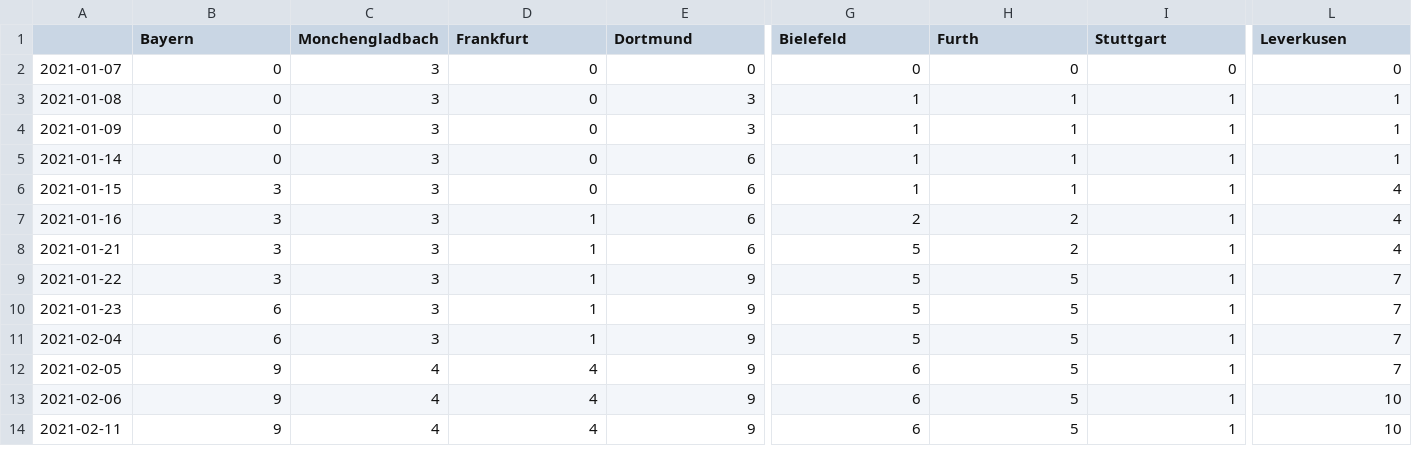
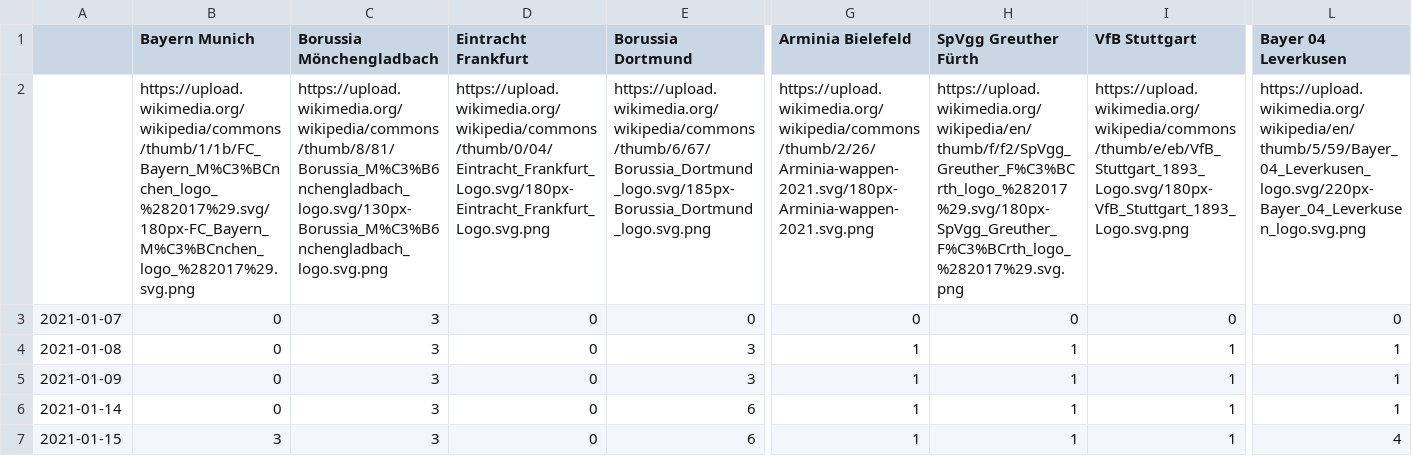
Before and after one commit to ganeshprasadiit/barchartrace, a CSV file: Chartracedata/Bundesliga/ChartData21-22.csv, drawn as a sheet; only a part is shown, gaps mark what is left out; the shorter side is filled out with more unchanged rows; rows hold the shown columns only; the diff covers the shown part only; the diff names each change by its address in the sheet, - before the commit and + after, or states it on an @@ line.

```diff
--- a/Chartracedata/Bundesliga/ChartData21-22.csv
+++ b/Chartracedata/Bundesliga/ChartData21-22.csv
-B1: Bayern
+B1: Bayern Munich
-C1: Monchengladbach
+C1: Borussia Mönchengladbach
-D1: Frankfurt
+D1: Eintracht Frankfurt
-E1: Dortmund
+E1: Borussia Dortmund
-G1: Bielefeld
+G1: Arminia Bielefeld
-H1: Furth
+H1: SpVgg Greuther Fürth
-I1: Stuttgart
+I1: VfB Stuttgart
-L1: Leverkusen
+L1: Bayer 04 Leverkusen
+row 2:  | https://upload.wikimedia.org/wikipedia/commons/thumb/1/1b/FC_Bayern_M%C3%BCnchen_logo_%282017%29.svg/180px-FC_Bayern_M%C3%BCnchen_logo_%282017%29.svg.png | https://upload.wikimedia.org/wikipedia/commons/thumb/8/81/Borussia_M%C3%B6nchengladbach_logo.svg/130px-Borussia_M%C3%B6nchengladbach_logo.svg.png | https://upload.wikimedia.org/wikipedia/commons/thumb/0/04/Eintracht_Frankfurt_Logo.svg/180px-Eintracht_Frankfurt_Logo.svg.png | https://upload.wikimedia.org/wikipedia/commons/thumb/6/67/Borussia_Dortmund_logo.svg/185px-Borussia_Dortmund_logo.svg.png | https://upload.wikimedia.org/wikipedia/commons/thumb/2/26/Arminia-wappen-2021.svg/180px-Arminia-wappen-2021.svg.png | https://upload.wikimedia.org/wikipedia/en/thumb/f/f2/SpVgg_Greuther_F%C3%BCrth_logo_%282017%29.svg/180px-SpVgg_Greuther_F%C3%BCrth_logo_%282017%29.svg.png | https://upload.wikimedia.org/wikipedia/commons/thumb/e/eb/VfB_Stuttgart_1893_Logo.svg/180px-VfB_Stuttgart_1893_Logo.svg.png | https://upload.wikimedia.org/wikipedia/en/thumb/5/59/Bayer_04_Leverkusen_logo.svg/220px-Bayer_04_Leverkusen_logo.svg.png
```
Also changed, not shown: 3 edited cells elsewhere in this file, Chartracedata/Bundesliga/ChartData05-06.csv, Chartracedata/Bundesliga/ChartData12-13.csv, 27 other files.
